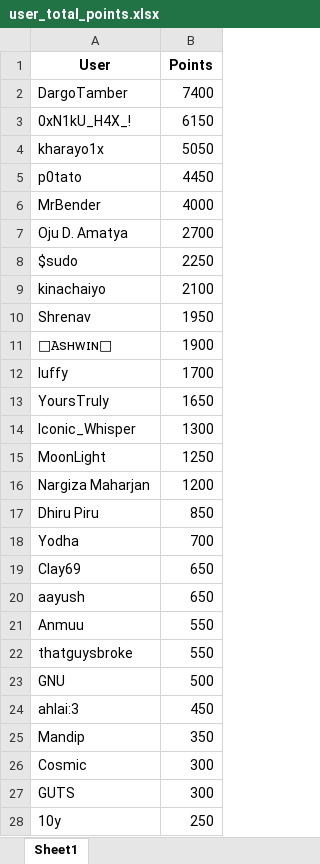
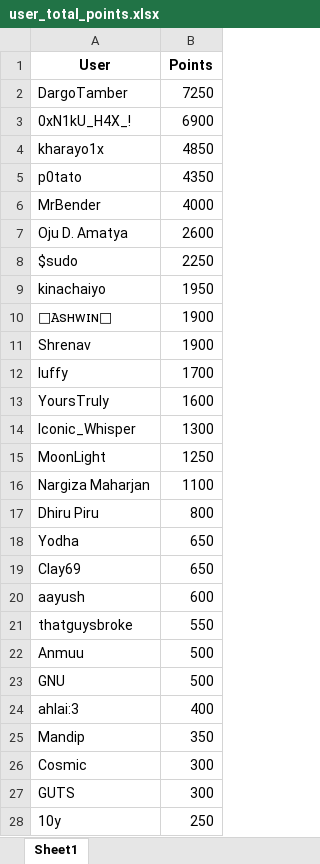
Before and after one commit to ashwin7077/ctf, an Excel workbook: user_total_points.xlsx, sheet Sheet1, drawn as a sheet; only a part is shown; values as stored, in another font and other column widths than the file's, no borders; removed rows and columns are numbered as before the commit, all else as after; the diff covers the shown part only; the diff names each change by its address in the sheet, - before the commit and + after, or states it on an @@ line.

```diff
--- a/user_total_points.xlsx (sheet Sheet1)
+++ b/user_total_points.xlsx (sheet Sheet1)
-B2 (Points): 7400
+B2 (Points): 7250
-B3 (Points): 6150
+B3 (Points): 6900
-B4 (Points): 5050
+B4 (Points): 4850
-B5 (Points): 4450
+B5 (Points): 4350
-B7 (Points): 2700
+B7 (Points): 2600
-B9 (Points): 2100
+B9 (Points): 1950
-row 10: Shrenav | 1950
+row 11: Shrenav | 1900
-B13 (Points): 1650
+B13 (Points): 1600
-B16 (Points): 1200
+B16 (Points): 1100
-B17 (Points): 850
+B17 (Points): 800
-B18 (Points): 700
+B18 (Points): 650
-B20 (Points): 650
+B20 (Points): 600
-row 21: Anmuu | 550
+row 22: Anmuu | 500
-B24 (Points): 450
+B24 (Points): 400
```
Also changed, not shown: 2 added rows, 2 removed rows, 3 moved rows and 1 edited cell elsewhere in this sheet, CTF_updated.xlsx, challenges_with_points.xlsx, 48 other files.
